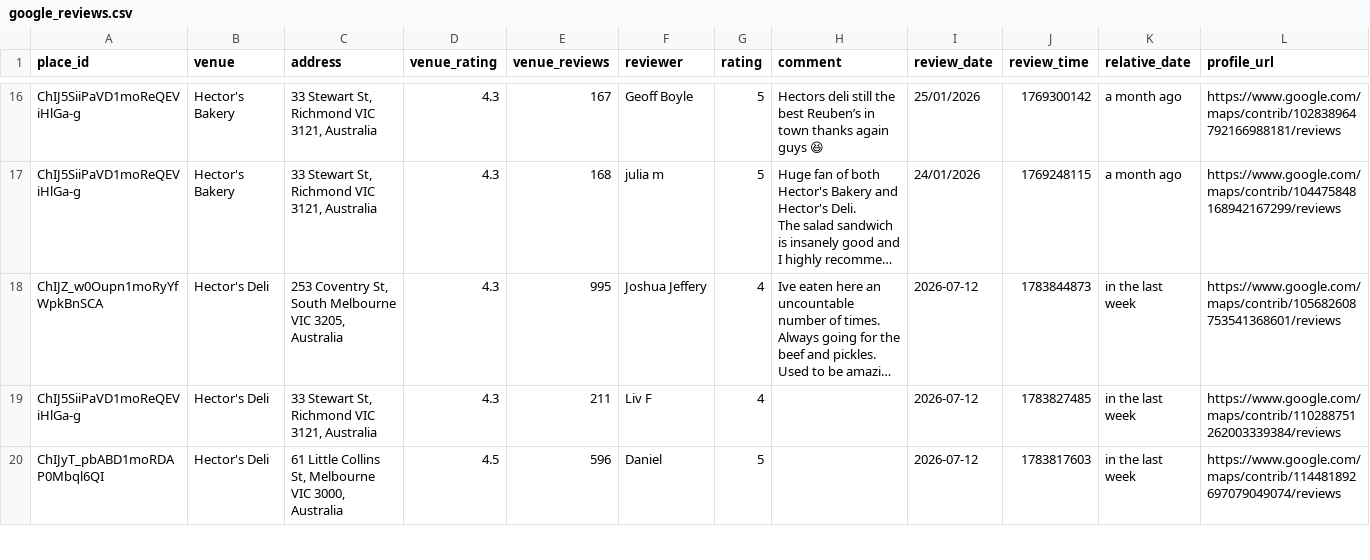
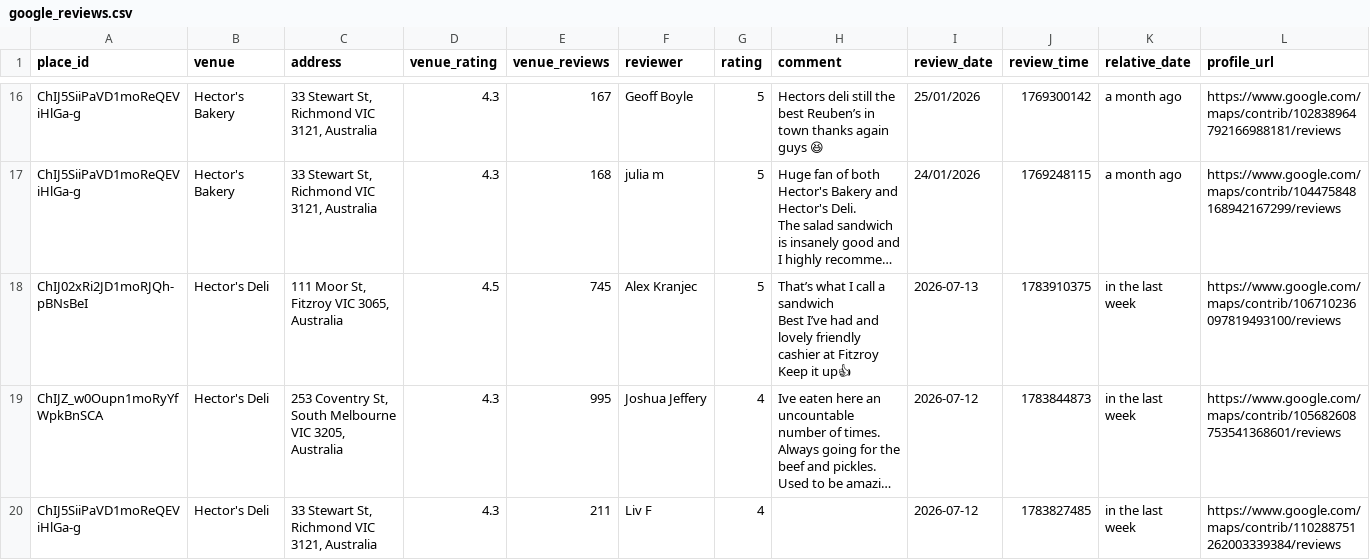
Before and after one commit to hecticanalysis-creator/hectic_review_dash, a CSV file: google_reviews.csv, drawn as a sheet; only a part is shown, gaps mark what is left out; the shorter side is filled out with more unchanged rows; long unchanged cells end in …; rows hold the shown columns only; ↵ is a line break in a cell; the diff names each change by its address in the sheet, - before the commit and + after, or states it on an @@ line.

Commit message:
Update reviews — 2026-07-13 16:18

```diff
--- a/google_reviews.csv
+++ b/google_reviews.csv
+row 18: ChIJ02xRi2JD1moRJQh-pBNsBeI | Hector's Deli | 111 Moor St, Fitzroy VIC 3065, Australia | 4.5 | 745 | Alex Kranjec | 5 | That’s what I call a sandwich ↵ Best I’ve had and lovely friendly cashier at Fitzroy ↵ Keep it up👍 | 2026-07-13 | 1783910375 | in the last week | https://www.google.com/maps/contrib/106710236097819493100/reviews
```
